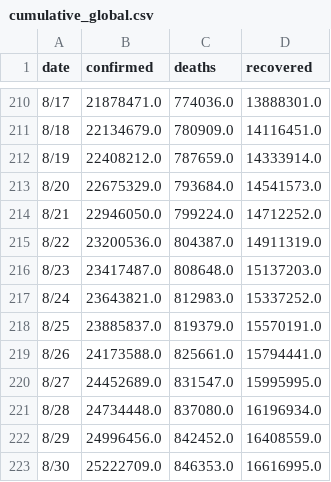
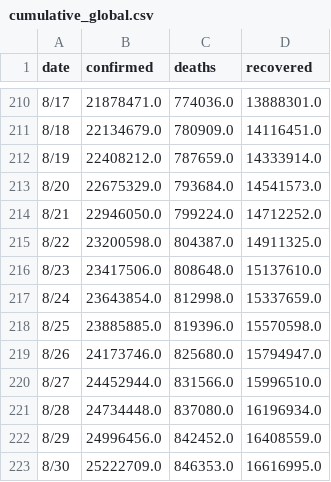
Before and after one commit to adrinerDP/livecod, a CSV file: data/cumulative_global.csv, drawn as a sheet; only a part is shown, gaps mark what is left out.

Commit message:
Run crawler and update cumulative data

```diff
--- a/data/cumulative_global.csv
+++ b/data/cumulative_global.csv
@@ -214,8 +214,8 @@
 8/21,22946050.0,799224.0,14712252.0
-8/22,23200536.0,804387.0,14911319.0
-8/23,23417487.0,808648.0,15137203.0
-8/24,23643821.0,812983.0,15337252.0
-8/25,23885837.0,819379.0,15570191.0
-8/26,24173588.0,825661.0,15794441.0
-8/27,24452689.0,831547.0,15995995.0
+8/22,23200598.0,804387.0,14911325.0
+8/23,23417506.0,808648.0,15137610.0
+8/24,23643854.0,812998.0,15337659.0
+8/25,23885885.0,819396.0,15570598.0
+8/26,24173746.0,825680.0,15794947.0
+8/27,24452944.0,831566.0,15996510.0
 8/28,24734448.0,837080.0,16196934.0
```
Also changed, not shown: 3 other files.
